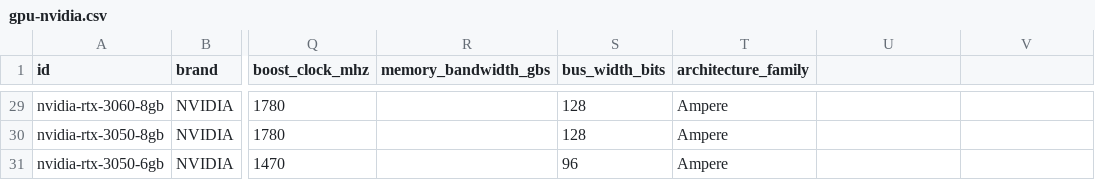
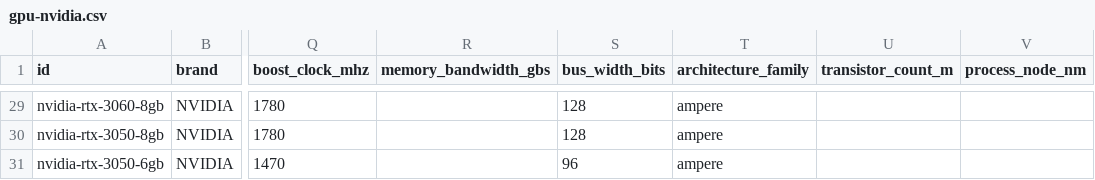
Before and after one commit to BD911-Coder/anneal, a CSV file: data/parts/gpu-nvidia.csv, drawn as a sheet; only a part is shown, gaps mark what is left out; the diff covers the shown part only; the diff names each change by its address in the sheet, - before the commit and + after, or states it on an @@ line.

```diff
--- a/data/parts/gpu-nvidia.csv
+++ b/data/parts/gpu-nvidia.csv
-U1: (empty)
+U1: transistor_count_m
-V1: (empty)
+V1: process_node_nm
-T29:T31 (architecture_family): Ampere
+T29:T31 (architecture_family): ampere
```
Also changed, not shown: 32 edited cells elsewhere in this file, data/parts/cpu-amd.csv, data/parts/cpu-intel.csv, 9 other files.
